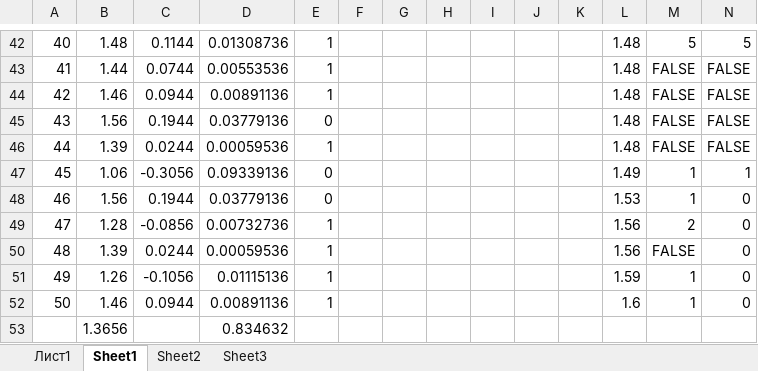
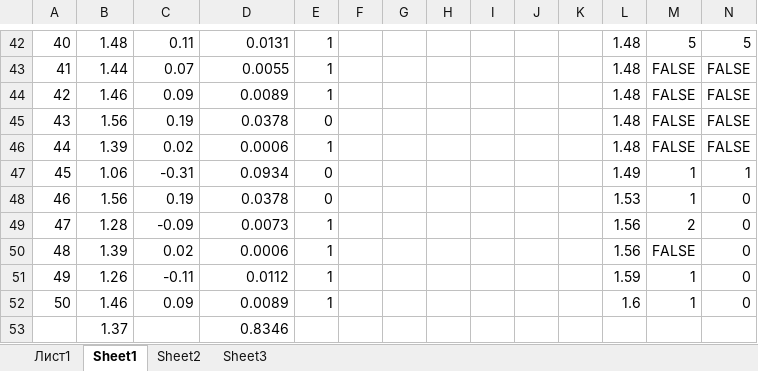
Before and after one commit to Andrey8066/fizik, an Excel workbook: Лабораторная работа 1/Лабораторная 1.xlsx, sheet Sheet1, drawn as a sheet; only a part is shown, gaps mark what is left out; values as stored, in another font and other column widths than the file's, no borders; charts and pictures not drawn; removed rows and columns are numbered as before the commit, all else as after; rows hold the shown columns only; the diff covers the shown part only; the diff names each change by its address in the sheet, - before the commit and + after, or states it on an @@ line.

```diff
--- a/Лабораторная работа 1/Лабораторная 1.xlsx (sheet Sheet1)
+++ b/Лабораторная работа 1/Лабораторная 1.xlsx (sheet Sheet1)
-C42: 0.1144
+C42: 0.11
-D42: 0.01308736
+D42: 0.0131
-C43: 0.0744
+C43: 0.07
-D43: 0.00553536
+D43: 0.0055
-C44: 0.0944
+C44: 0.09
-D44: 0.00891136
+D44: 0.0089
-C45: 0.1944
+C45: 0.19
-D45: 0.03779136
+D45: 0.0378
-C46: 0.0244
+C46: 0.02
-D46: 0.00059536
+D46: 0.0006
-C47: -0.3056
+C47: -0.31
-D47: 0.09339136
+D47: 0.0934
-C48: 0.1944
+C48: 0.19
-D48: 0.03779136
+D48: 0.0378
-C49: -0.0856
+C49: -0.09
-D49: 0.00732736
+D49: 0.0073
-C50: 0.0244
+C50: 0.02
-D50: 0.00059536
+D50: 0.0006
-C51: -0.1056
+C51: -0.11
-D51: 0.01115136
+D51: 0.0112
-C52: 0.0944
+C52: 0.09
-D52: 0.00891136
+D52: 0.0089
-row 53:  | 1.3656 |  | 0.834632
+row 53:  | 1.37 |  | 0.8346
```
Also changed, not shown: 92 edited cells elsewhere in this sheet, sheet Sheet3, sheet Sheet2, charts or pictures, 1 other file.
